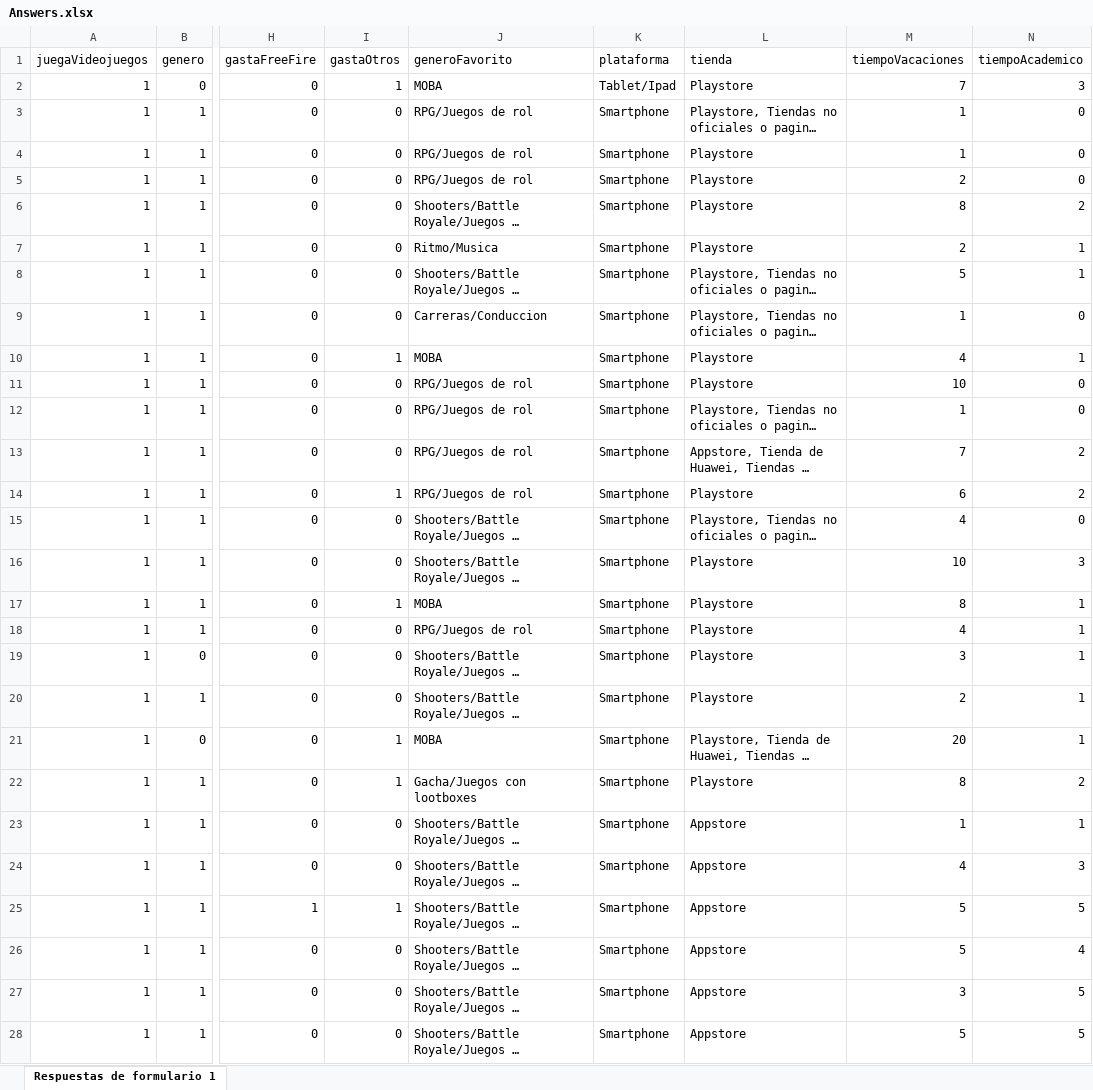
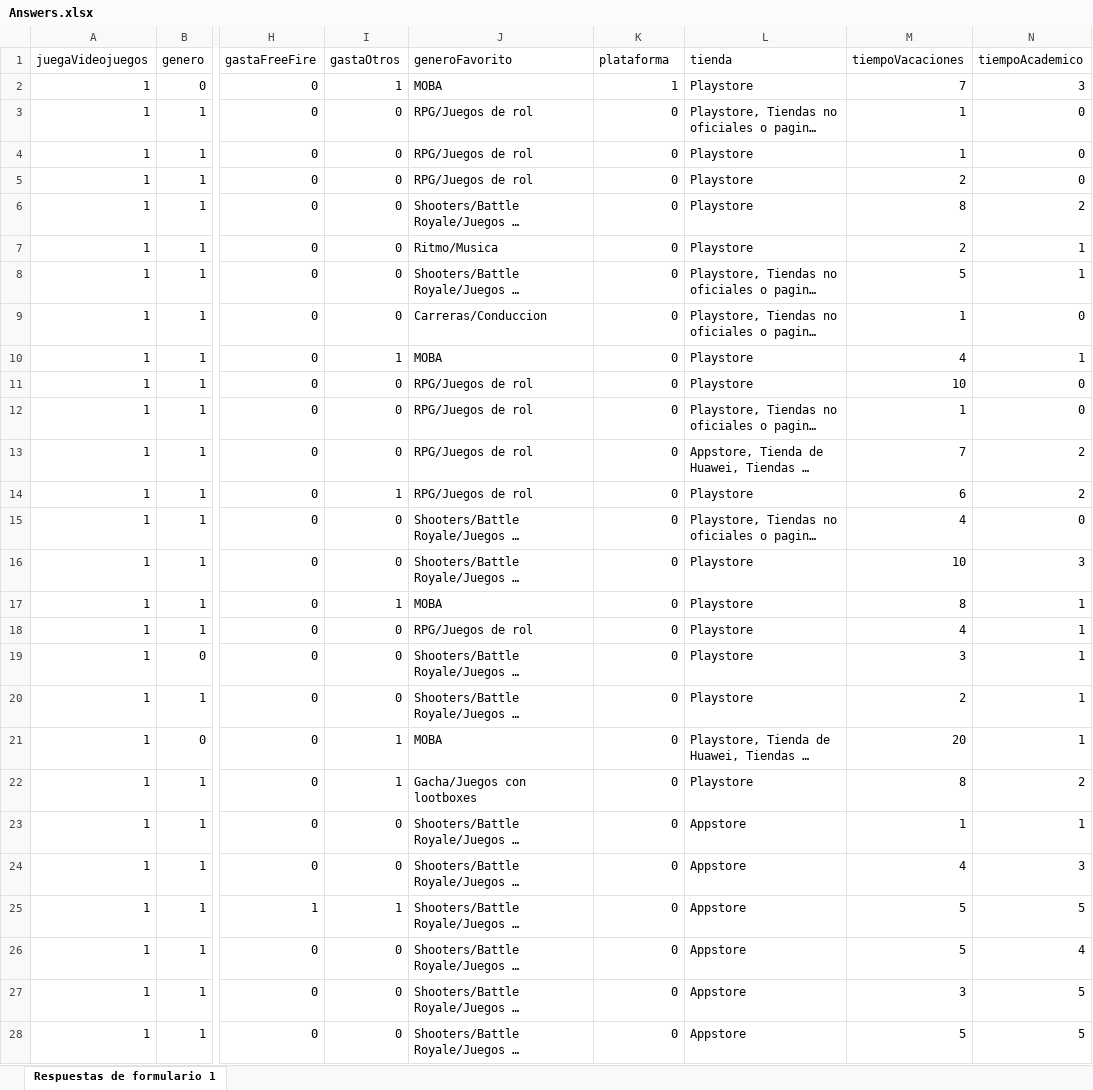
Before and after one commit to eggsforbacon/free-to-play-r, an Excel workbook: data/raw/Answers.xlsx, sheet Respuestas de formulario 1, drawn as a sheet; only a part is shown, gaps mark what is left out; long unchanged cells end in …; values as stored, in another font and other column widths than the file's, no borders; the diff covers the shown part only; the diff names each change by its address in the sheet, - before the commit and + after, or states it on an @@ line.

Commit message:
Update Answers.xlsx

```diff
--- a/data/raw/Answers.xlsx (sheet Respuestas de formulario 1)
+++ b/data/raw/Answers.xlsx (sheet Respuestas de formulario 1)
-K2 (plataforma): Tablet/Ipad
+K2 (plataforma): 1
-K3:K28 (plataforma): Smartphone
+K3:K28 (plataforma): 0
```
Also changed, not shown: 73 edited cells elsewhere in this sheet.
